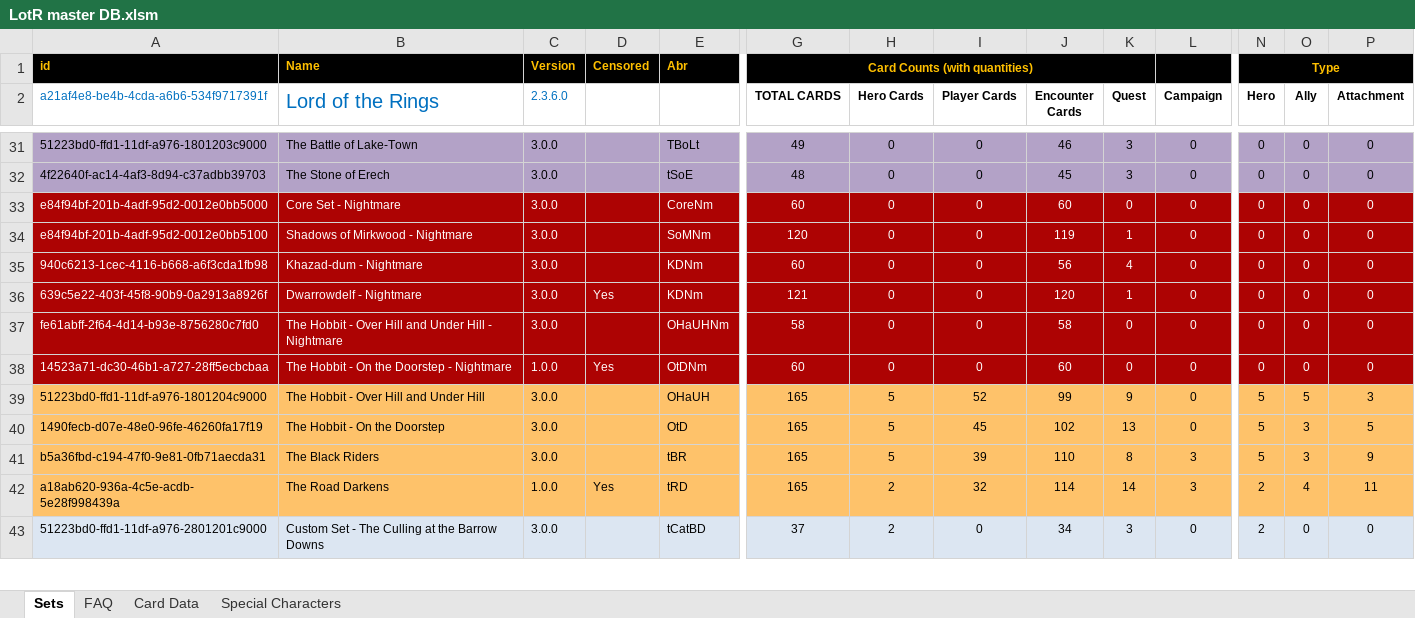
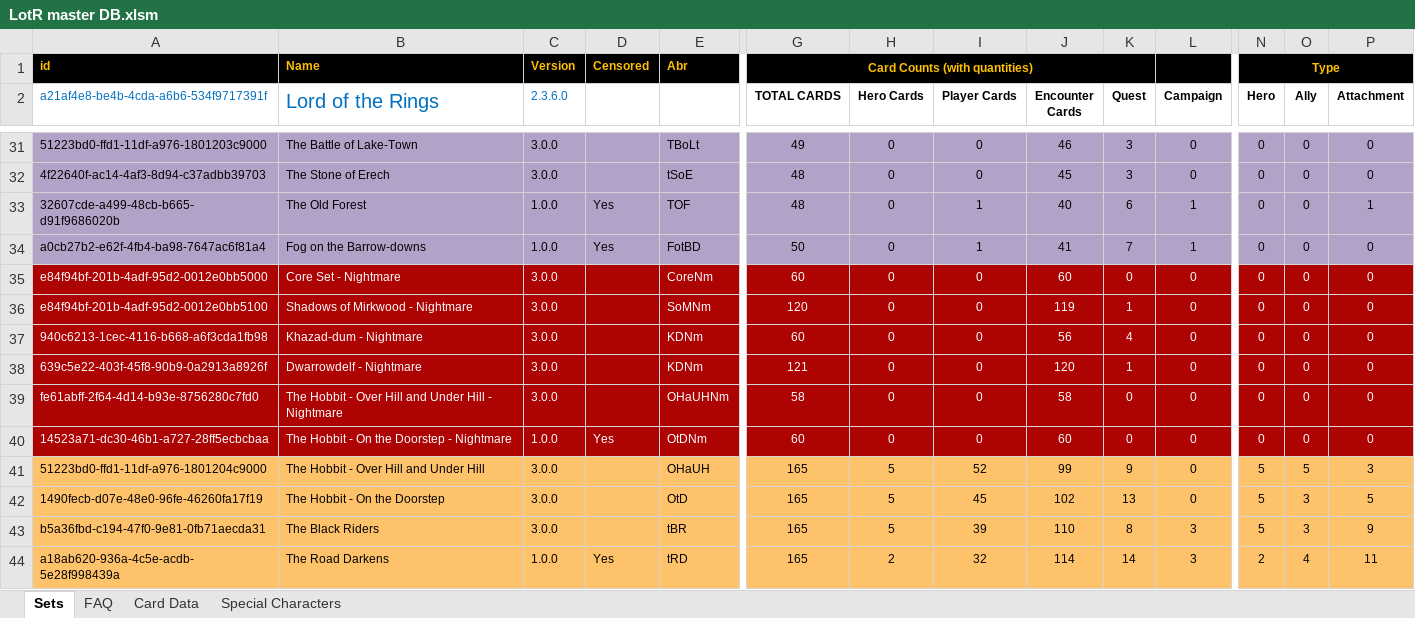
Before and after one commit to Blackmoor/Lord-of-the-Rings, an Excel workbook: LotR master DB.xlsm, sheet Sets, drawn as a sheet; only a part is shown, gaps mark what is left out; the shorter side is filled out with more unchanged rows; values as stored, in another font and other column widths than the file's, no borders; charts and pictures and conditional formats not drawn; addresses are those after the commit; rows hold the shown columns only; the diff names each change by its address in the sheet, - before the commit and + after, or states it on an @@ line.

Commit message:
The Old Forest & Fog on the Barrow-downs
Added Quests
-The Old Forest
-Fog on the Barrow-downs
-uncensored Dwarrowdelf Nightmare

```diff
--- a/LotR master DB.xlsm (sheet Sets)
+++ b/LotR master DB.xlsm (sheet Sets)
+row 33: 32607cde-a499-48cb-b665-d91f9686020b | The Old Forest | 1.0.0 | Yes | TOF | 48 | 0 | 1 | 40 | 6 | 1 | 0 | 0 | 1
+row 34: a0cb27b2-e62f-4fb4-ba98-7647ac6f81a4 | Fog on the Barrow-downs | 1.0.0 | Yes | FotBD | 50 | 0 | 1 | 41 | 7 | 1 | 0 | 0 | 0
-D38: Yes
+D38: (empty)
```
Also changed, not shown: sheet Card Data, formulas that keep their value, 8 other files.
